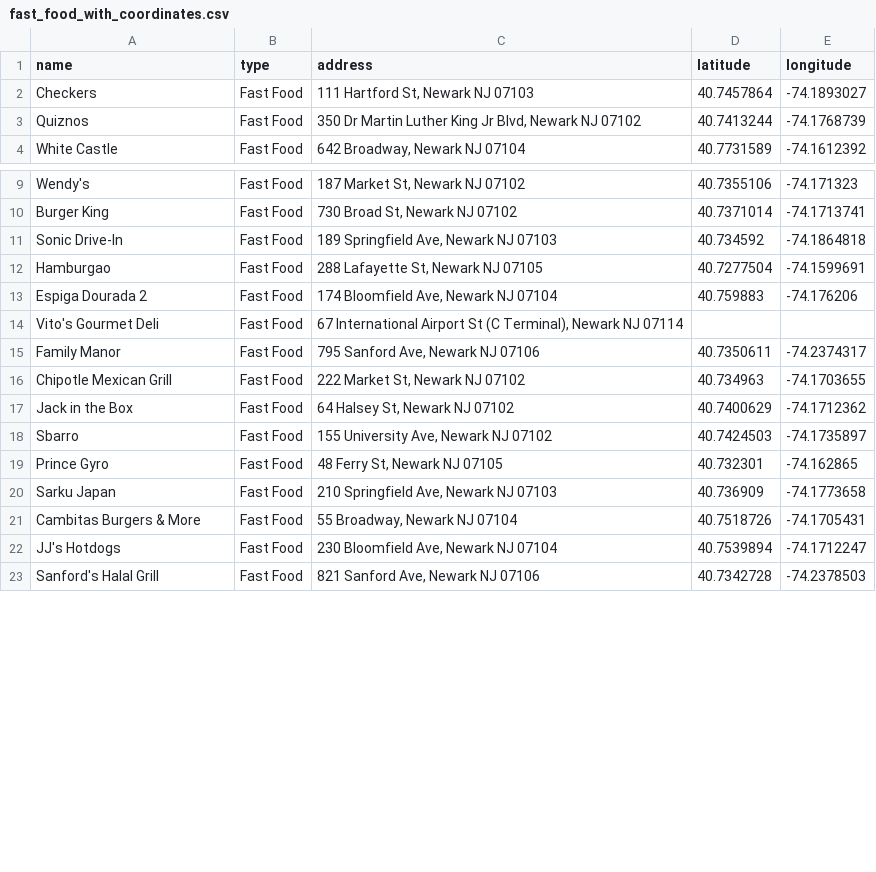
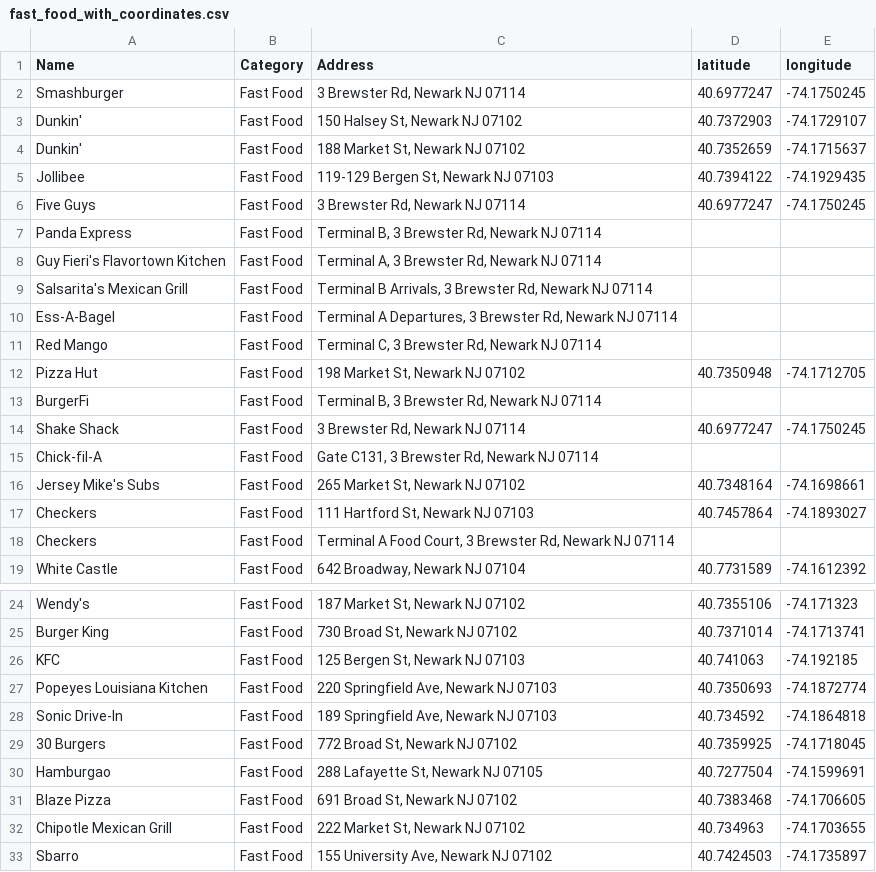
Before and after one commit to jjimenez723/Website, a CSV file: Map/fast_food_with_coordinates.csv, drawn as a sheet; only a part is shown, gaps mark what is left out; the shorter side is filled out with more unchanged rows; the diff covers the shown part only.

Commit message:
Added Map Data

```diff
--- a/Map/fast_food_with_coordinates.csv
+++ b/Map/fast_food_with_coordinates.csv
@@ -1,4 +1,19 @@
-name,type,address,latitude,longitude
+Name,Category,Address,latitude,longitude
+Smashburger,Fast Food,"3 Brewster Rd, Newark NJ 07114",40.6977247,-74.1750245
+Dunkin',Fast Food,"150 Halsey St, Newark NJ 07102",40.7372903,-74.1729107
+Dunkin',Fast Food,"188 Market St, Newark NJ 07102",40.7352659,-74.1715637
+Jollibee,Fast Food,"119-129 Bergen St, Newark NJ 07103",40.7394122,-74.1929435
+Five Guys,Fast Food,"3 Brewster Rd, Newark NJ 07114",40.6977247,-74.1750245
+Panda Express,Fast Food,"Terminal B, 3 Brewster Rd, Newark NJ 07114",,
+Guy Fieri's Flavortown Kitchen,Fast Food,"Terminal A, 3 Brewster Rd, Newark NJ 07114",,
+Salsarita's Mexican Grill,Fast Food,"Terminal B Arrivals, 3 Brewster Rd, Newark NJ 07114",,
+Ess-A-Bagel,Fast Food,"Terminal A Departures, 3 Brewster Rd, Newark NJ 07114",,
+Red Mango,Fast Food,"Terminal C, 3 Brewster Rd, Newark NJ 07114",,
+Pizza Hut,Fast Food,"198 Market St, Newark NJ 07102",40.7350948,-74.1712705
+BurgerFi,Fast Food,"Terminal B, 3 Brewster Rd, Newark NJ 07114",,
+Shake Shack,Fast Food,"3 Brewster Rd, Newark NJ 07114",40.6977247,-74.1750245
+Chick-fil-A,Fast Food,"Gate C131, 3 Brewster Rd, Newark NJ 07114",,
+Jersey Mike's Subs,Fast Food,"265 Market St, Newark NJ 07102",40.7348164,-74.1698661
 Checkers,Fast Food,"111 Hartford St, Newark NJ 07103",40.7457864,-74.1893027
-Quiznos,Fast Food,"350 Dr Martin Luther King Jr Blvd, Newark NJ 07102",40.7413244,-74.1768739
+Checkers,Fast Food,"Terminal A Food Court, 3 Brewster Rd, Newark NJ 07114",,
 White Castle,Fast Food,"642 Broadway, Newark NJ 07104",40.7731589,-74.1612392
@@ -10,9 +25,9 @@ Wendy's,Fast Food,"187 Market St, Newark NJ 07102",40.7355106,-74.171323
 Burger King,Fast Food,"730 Broad St, Newark NJ 07102",40.7371014,-74.1713741
+KFC,Fast Food,"125 Bergen St, Newark NJ 07103",40.741063,-74.192185
+Popeyes Louisiana Kitchen,Fast Food,"220 Springfield Ave, Newark NJ 07103",40.7350693,-74.1872774
 Sonic Drive-In,Fast Food,"189 Springfield Ave, Newark NJ 07103",40.734592,-74.1864818
+30 Burgers,Fast Food,"772 Broad St, Newark NJ 07102",40.7359925,-74.1718045
 Hamburgao,Fast Food,"288 Lafayette St, Newark NJ 07105",40.7277504,-74.1599691
-Espiga Dourada 2,Fast Food,"174 Bloomfield Ave, Newark NJ 07104",40.759883,-74.176206
-Vito's Gourmet Deli,Fast Food,"67 International Airport St (C Terminal), Newark NJ 07114",,
-Family Manor,Fast Food,"795 Sanford Ave, Newark NJ 07106",40.7350611,-74.2374317
+Blaze Pizza,Fast Food,"691 Broad St, Newark NJ 07102",40.7383468,-74.1706605
 Chipotle Mexican Grill,Fast Food,"222 Market St, Newark NJ 07102",40.734963,-74.1703655
-Jack in the Box,Fast Food,"64 Halsey St, Newark NJ 07102",40.7400629,-74.1712362
 Sbarro,Fast Food,"155 University Ave, Newark NJ 07102",40.7424503,-74.1735897
```
Also changed, not shown: 3 added rows, 6 removed rows and 1 edited cell elsewhere in this file, Map/fast_food.csv, 56 other files.
